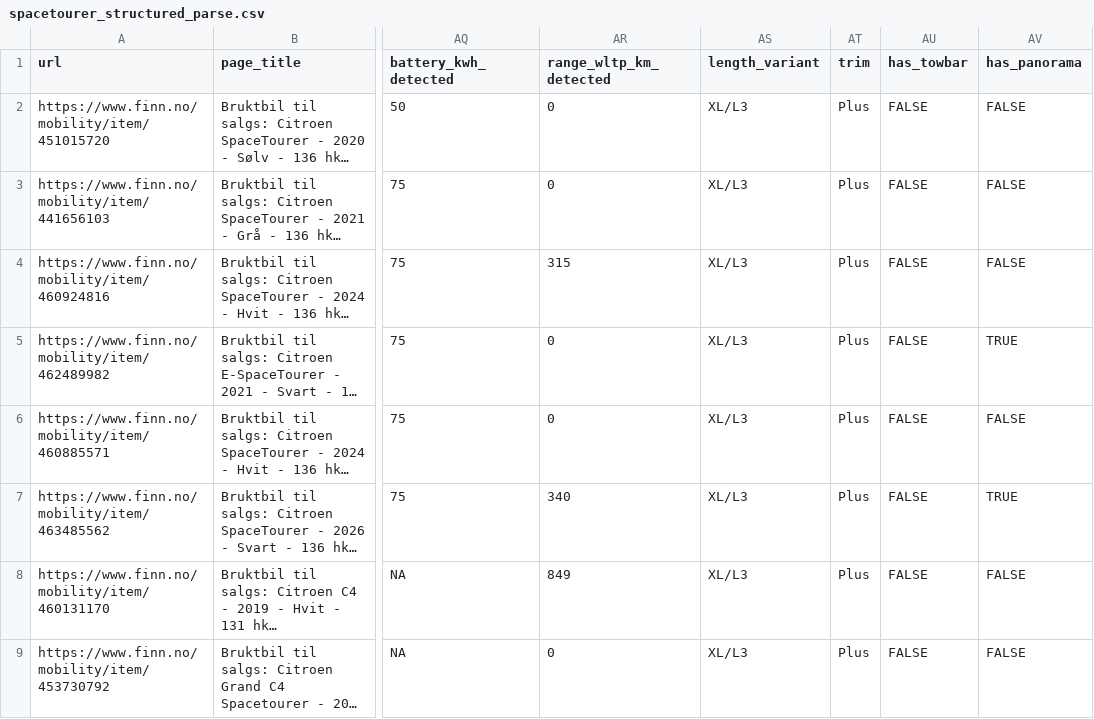
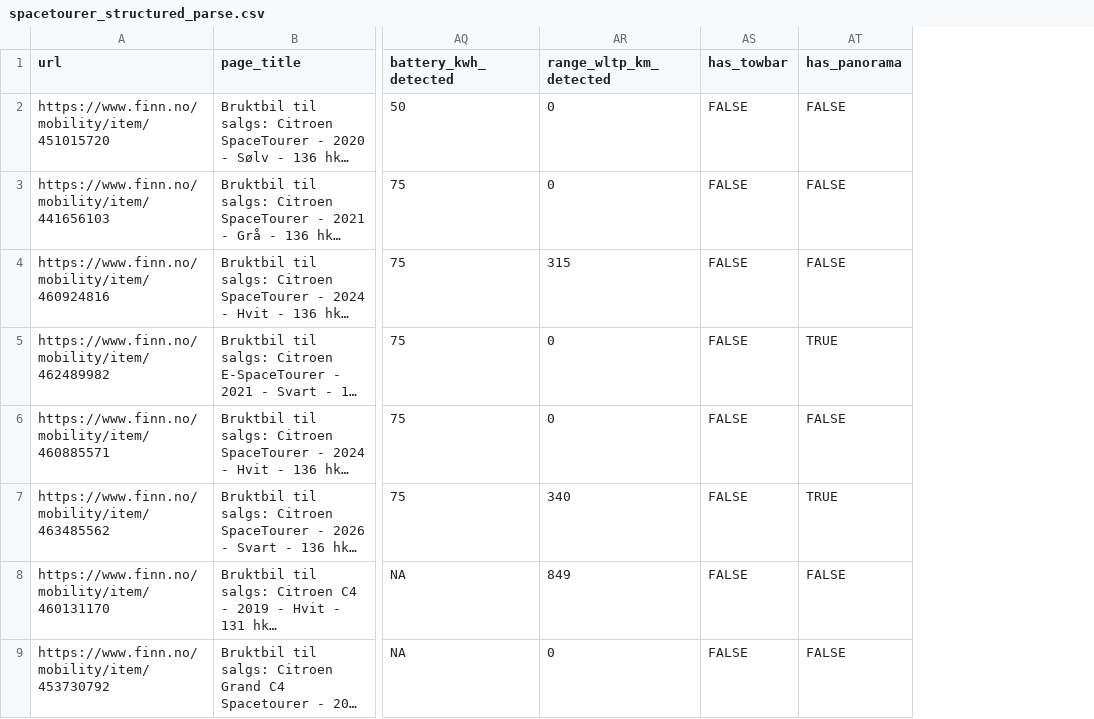
Before and after one commit to lobot-de-bespin/citroen-spacetourer-value, a CSV file: data/raw/spacetourer_structured_parse.csv, drawn as a sheet; only a part is shown, gaps mark what is left out; long unchanged cells end in …; the diff names each change by its address in the sheet, - before the commit and + after, or states it on an @@ line.

```diff
--- a/data/raw/spacetourer_structured_parse.csv
+++ b/data/raw/spacetourer_structured_parse.csv
-column AS (length_variant), rows 2-9: all XL/L3
-column AT (trim), rows 2-9: all Plus
```
Also changed, not shown: data/processed/spacetourer_listings.csv, data/processed/spacetourer_ranked_relevant.csv, 15 other files.
